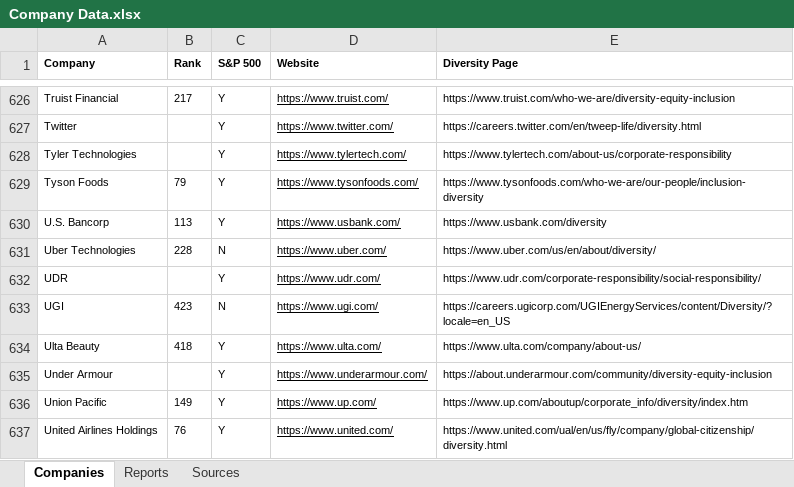
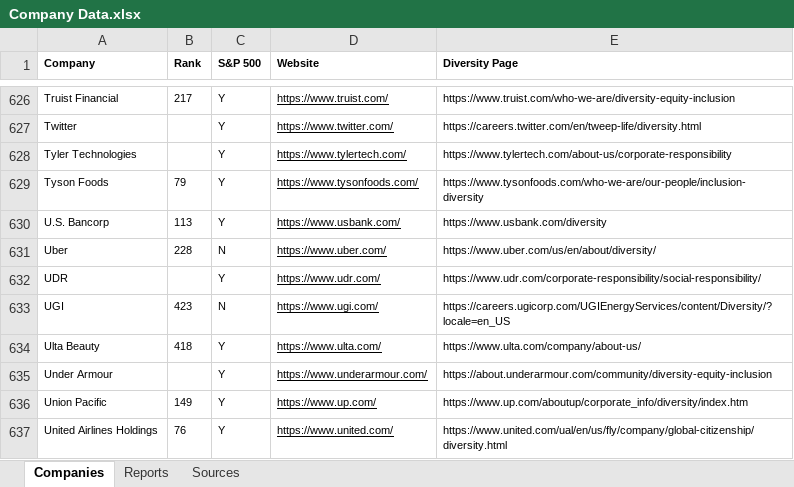
Before and after one commit to PrimoData/fortune500app, an Excel workbook: Company Data.xlsx, sheet Companies, drawn as a sheet; only a part is shown, gaps mark what is left out; values as stored, in another font and other column widths than the file's, no borders; charts and pictures not drawn; the diff names each change by its address in the sheet, - before the commit and + after, or states it on an @@ line.

```diff
--- a/Company Data.xlsx (sheet Companies)
+++ b/Company Data.xlsx (sheet Companies)
-A631 (Company): Uber Technologies
+A631 (Company): Uber
```
Also changed, not shown: sheet Reports, static/EEO Data.xlsx.
